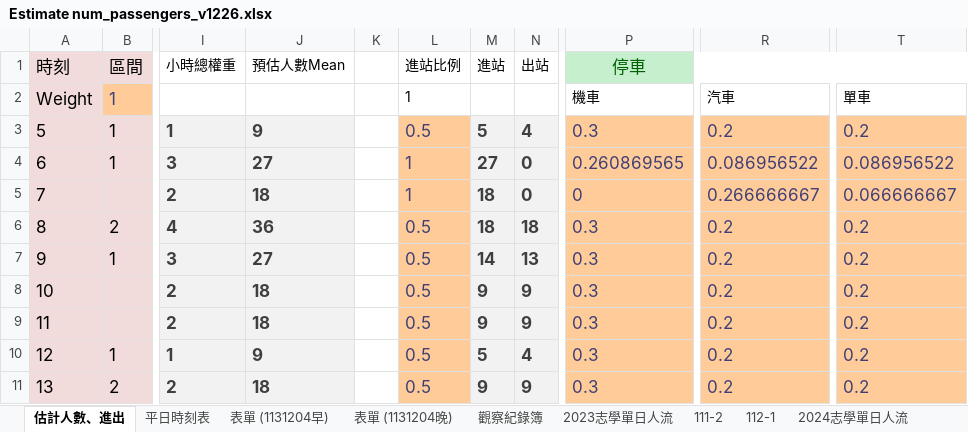
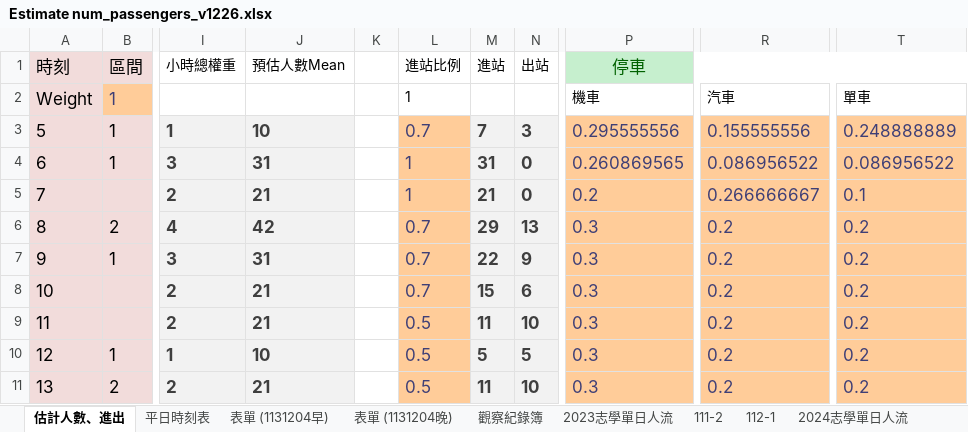
Before and after one commit to Josh-test-lab/parking-lot-simulation, an Excel workbook: dataset/after_collation/Estimate num_passengers_v1226.xlsx, sheet 估計人數、進出, drawn as a sheet; only a part is shown, gaps mark what is left out; values as stored, in another font and other column widths than the file's, no borders; charts and pictures not drawn; the diff covers the shown part only; the diff names each change by its address in the sheet, - before the commit and + after, or states it on an @@ line.

```diff
--- a/dataset/after_collation/Estimate num_passengers_v1226.xlsx (sheet 估計人數、進出)
+++ b/dataset/after_collation/Estimate num_passengers_v1226.xlsx (sheet 估計人數、進出)
-J3 (預估人數Mean): 9
+J3 (預估人數Mean): 10
-L3 (進站比例): 0.5
+L3 (進站比例): 0.7
-M3 (進站): 5
+M3 (進站): 7
-N3 (出站): 4
+N3 (出站): 3
-P3 (停車): 0.3
+P3 (停車): 0.295555556
-R3: 0.2
+R3: 0.155555556
-T3: 0.2
+T3: 0.248888889
-J4 (預估人數Mean): 27
+J4 (預估人數Mean): 31
-M4 (進站): 27
+M4 (進站): 31
-J5 (預估人數Mean): 18
+J5 (預估人數Mean): 21
-M5 (進站): 18
+M5 (進站): 21
-P5 (停車): 0
+P5 (停車): 0.2
-T5: 0.066666667
+T5: 0.1
-J6 (預估人數Mean): 36
+J6 (預估人數Mean): 42
-L6:L8 (進站比例): 0.5
+L6:L8 (進站比例): 0.7
-M6 (進站): 18
+M6 (進站): 29
-N6 (出站): 18
+N6 (出站): 13
-J7 (預估人數Mean): 27
+J7 (預估人數Mean): 31
-M7 (進站): 14
+M7 (進站): 22
-N7 (出站): 13
+N7 (出站): 9
-J8:J9 (預估人數Mean): 18
+J8:J9 (預估人數Mean): 21
-M8 (進站): 9
+M8 (進站): 15
-N8 (出站): 9
+N8 (出站): 6
-M9 (進站): 9
+M9 (進站): 11
-N9 (出站): 9
+N9 (出站): 10
-J10 (預估人數Mean): 9
+J10 (預估人數Mean): 10
-N10 (出站): 4
+N10 (出站): 5
-J11 (預估人數Mean): 18
+J11 (預估人數Mean): 21
-M11 (進站): 9
+M11 (進站): 11
-N11 (出站): 9
+N11 (出站): 10
```
Also changed, not shown: 3 added rows, 3 removed rows and 47 edited cells elsewhere in this sheet, sheet 2024志學單日人流, sheet 平日時刻表, charts or pictures.
